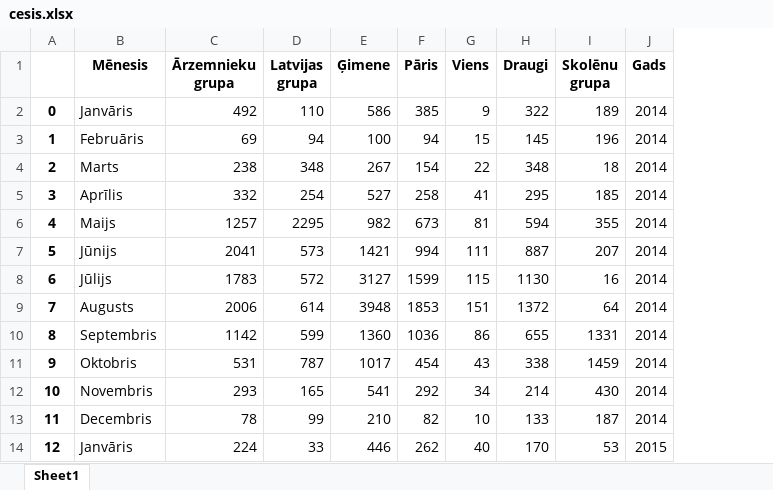
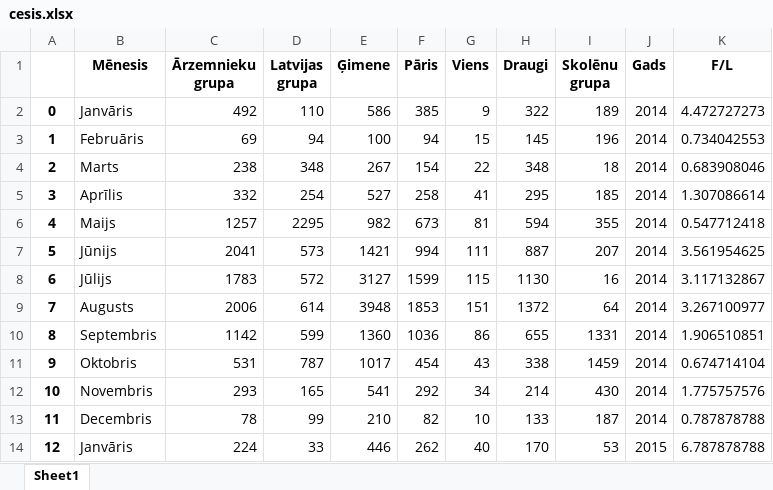
Before and after one commit to ValRCS/Python_RTU_08_20, an Excel workbook: data/cesis.xlsx, sheet Sheet1, drawn as a sheet; only a part is shown; values as stored, in another font and other column widths than the file's, no borders; the diff names each change by its address in the sheet, - before the commit and + after, or states it on an @@ line.

```diff
--- a/data/cesis.xlsx (sheet Sheet1)
+++ b/data/cesis.xlsx (sheet Sheet1)
+column K (F/L), rows 2-14: 4.472727273 | 0.734042553 | 0.683908046 | 1.307086614 | 0.547712418 | 3.561954625 | 3.117132867 | 3.267100977 | 1.906510851 | 0.674714104 | 1.775757576 | 0.787878788 | 6.787878788
```
Also changed, not shown: 8 other files.
